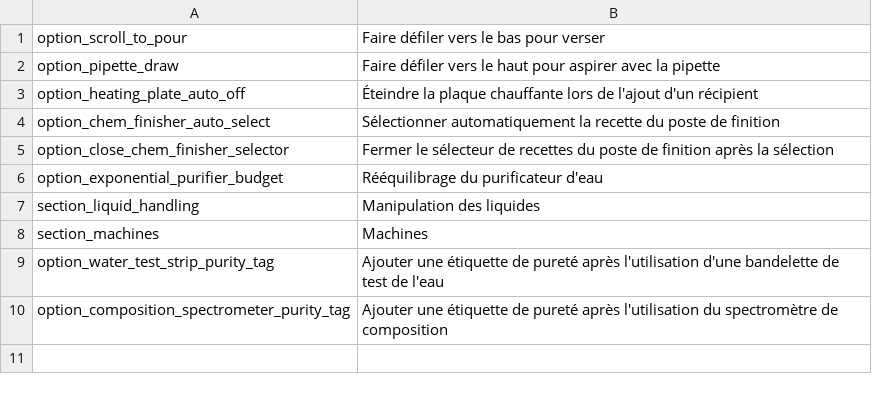
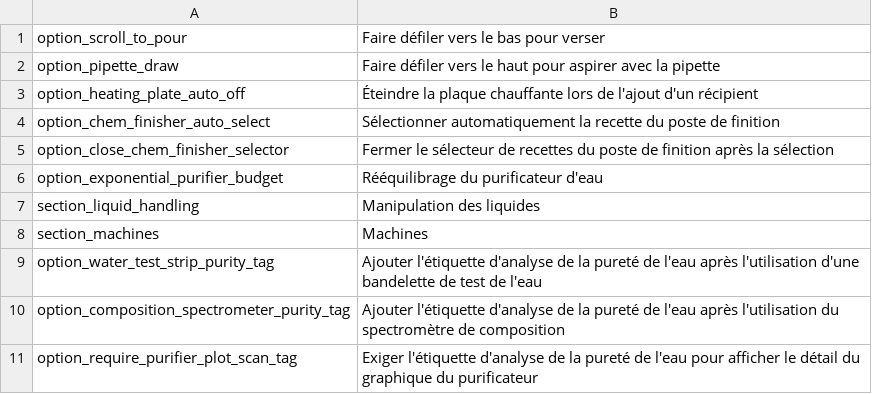
Before and after one commit to SimDing/chemqol, a CSV file: Localization/fr.csv, drawn as a sheet.

```diff
--- a/Localization/fr.csv
+++ b/Localization/fr.csv
@@ -8,3 +8,4 @@ section_liquid_handling,Manipulation des liquides
 section_machines,Machines
-option_water_test_strip_purity_tag,Ajouter une étiquette de pureté après l'utilisation d'une bandelette de test de l'eau
-option_composition_spectrometer_purity_tag,Ajouter une étiquette de pureté après l'utilisation du spectromètre de composition
+option_water_test_strip_purity_tag,Ajouter l'étiquette d'analyse de la pureté de l'eau après l'utilisation d'une bandelette de test de l'eau
+option_composition_spectrometer_purity_tag,Ajouter l'étiquette d'analyse de la pureté de l'eau après l'utilisation du spectromètre de composition
+option_require_purifier_plot_scan_tag,Exiger l'étiquette d'analyse de la pureté de l'eau pour afficher le détail du graphique du purificateur
```
Also changed, not shown: Localization/es.csv, Localization/it.csv, 12 other files.
